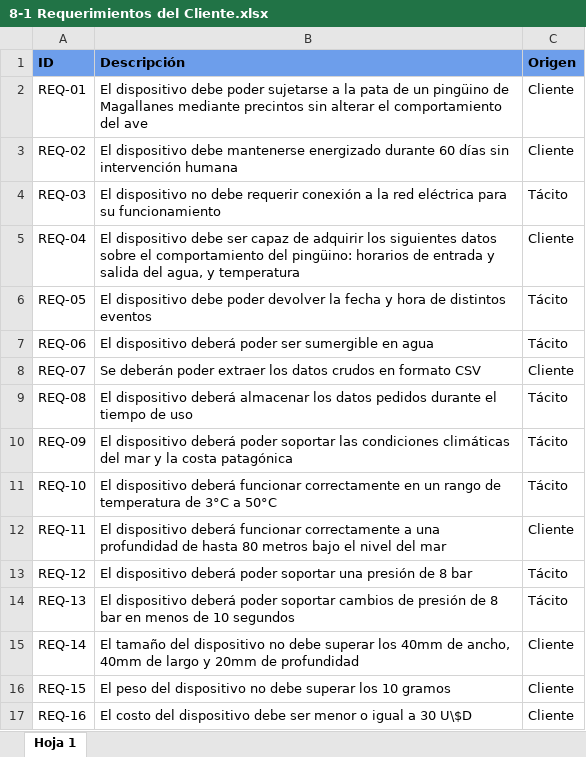
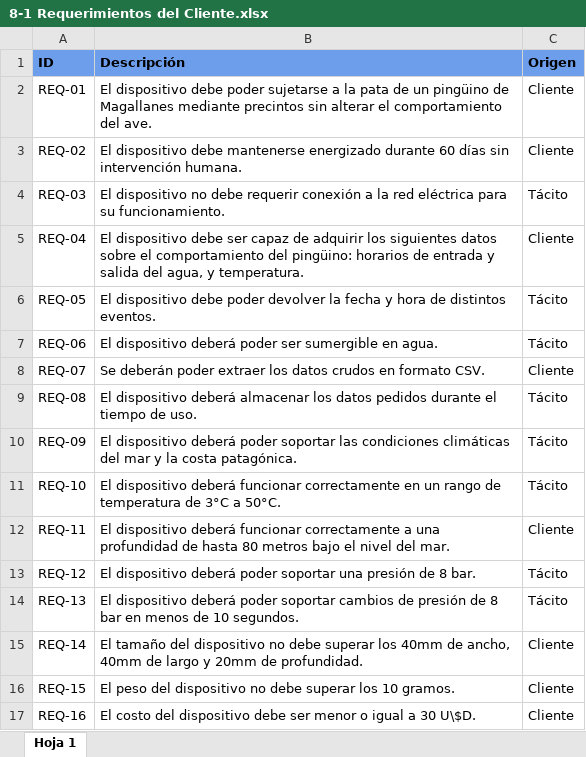
Before and after one commit to odevincenti/Wet-DryPenguins, an Excel workbook: Documentación/Tablas/8-1 Requerimientos del Cliente.xlsx, sheet Hoja 1, drawn as a sheet; values as stored, in another font and other column widths than the file's, no borders; the diff names each change by its address in the sheet, - before the commit and + after, or states it on an @@ line.

```diff
--- a/Documentación/Tablas/8-1 Requerimientos del Cliente.xlsx (sheet Hoja 1)
+++ b/Documentación/Tablas/8-1 Requerimientos del Cliente.xlsx (sheet Hoja 1)
-B2 (Descripción): …comportamiento del ave
+B2 (Descripción): …comportamiento del ave.
-B3 (Descripción): …sin intervención humana
+B3 (Descripción): …sin intervención humana.
-B4 (Descripción): …para su funcionamiento
+B4 (Descripción): …para su funcionamiento.
-B5 (Descripción): …agua, y temperatura
+B5 (Descripción): …agua, y temperatura.
-B6 (Descripción): …de distintos eventos
+B6 (Descripción): …de distintos eventos.
-B7 (Descripción): …sumergible en agua
+B7 (Descripción): …sumergible en agua.
-B8 (Descripción): …en formato CSV
+B8 (Descripción): …en formato CSV.
-B9 (Descripción): …tiempo de uso
+B9 (Descripción): …tiempo de uso.
-B10 (Descripción): …la costa patagónica
+B10 (Descripción): …la costa patagónica.
-B11 (Descripción): …3°C a 50°C
+B11 (Descripción): …3°C a 50°C.
-B12 (Descripción): …nivel del mar
+B12 (Descripción): …nivel del mar.
-B13 (Descripción): …de 8 bar
+B13 (Descripción): …de 8 bar.
-B14 (Descripción): …de 10 segundos
+B14 (Descripción): …de 10 segundos.
-B15 (Descripción): …20mm de profundidad
+B15 (Descripción): …20mm de profundidad.
-B16 (Descripción): …los 10 gramos
+B16 (Descripción): …los 10 gramos.
-B17 (Descripción): …a 30 U\$D
+B17 (Descripción): …a 30 U\$D.
```
Also changed, not shown: Documentación/Tablas/8-3 Especificaciones de Diseño.xlsx.
